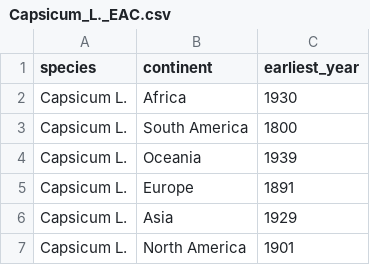
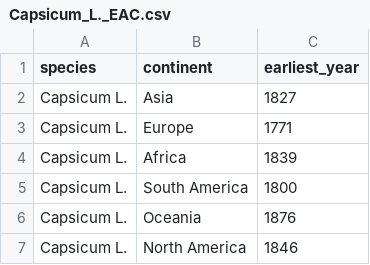
Before and after one commit to Charchaeology/ps_report, a CSV file: EAC_ingredients/EAC/Capsicum_L._EAC.csv, drawn as a sheet.

```diff
--- a/EAC_ingredients/EAC/Capsicum_L._EAC.csv
+++ b/EAC_ingredients/EAC/Capsicum_L._EAC.csv
@@ -1,7 +1,7 @@
 "species","continent","earliest_year"
-"Capsicum L.","Africa",1930
+"Capsicum L.","Asia",1827
+"Capsicum L.","Europe",1771
+"Capsicum L.","Africa",1839
 "Capsicum L.","South America",1800
-"Capsicum L.","Oceania",1939
-"Capsicum L.","Europe",1891
-"Capsicum L.","Asia",1929
-"Capsicum L.","North America",1901
+"Capsicum L.","Oceania",1876
+"Capsicum L.","North America",1846
```
Also changed, not shown: EAC_ingredients/EAC/Olea_europaea_L._EAC.csv, EAC_ingredients/EAC/Solanum_lycopersicum_L._EAC.csv, 42 other files.
